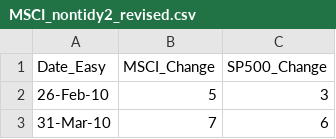
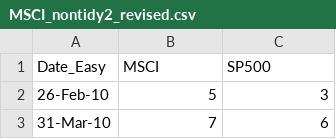
Before and after one commit to AragornDC/Fiverr-vbekhet-MSCI, a CSV file: MSCI_nontidy2_revised.csv, drawn as a sheet; only a part is shown.

Commit message:
Add files via upload

```diff
--- a/MSCI_nontidy2_revised.csv
+++ b/MSCI_nontidy2_revised.csv
@@ -1,2 +1,2 @@
-Date_Easy,MSCI_Change,SP500_Change
+Date_Easy,MSCI,SP500
 26-Feb-10,5,3
```
